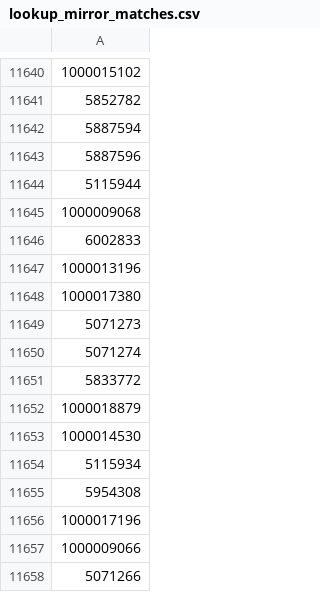
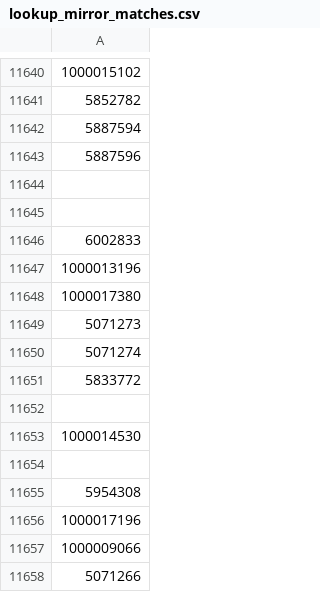
Before and after one commit to TimDenby161/AutoModel, a CSV file: lookup_mirror_matches.csv, drawn as a sheet; only a part is shown, gaps mark what is left out; the diff covers the shown part only.

```diff
--- a/lookup_mirror_matches.csv
+++ b/lookup_mirror_matches.csv
@@ -11643,4 +11643,4 @@
 5887596
-5115944
-1000009068
+""
+""
 6002833
@@ -11651,5 +11651,5 @@
 5833772
-1000018879
+""
 1000014530
-5115934
+""
 5954308
```
Also changed, not shown: 38 added rows elsewhere in this file, automodel_bets.csv, automodel_club_sync_errors.csv, 7 other files.
